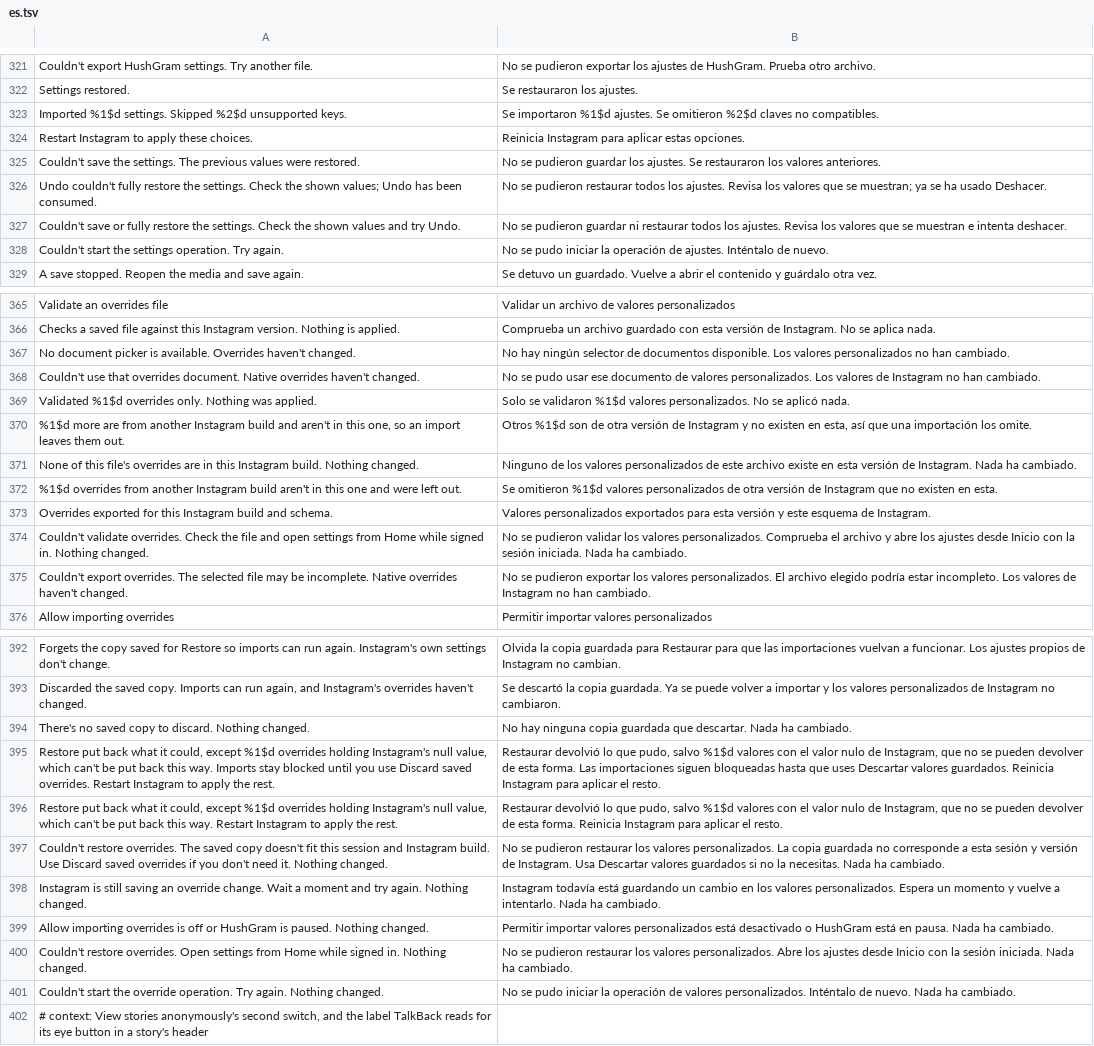
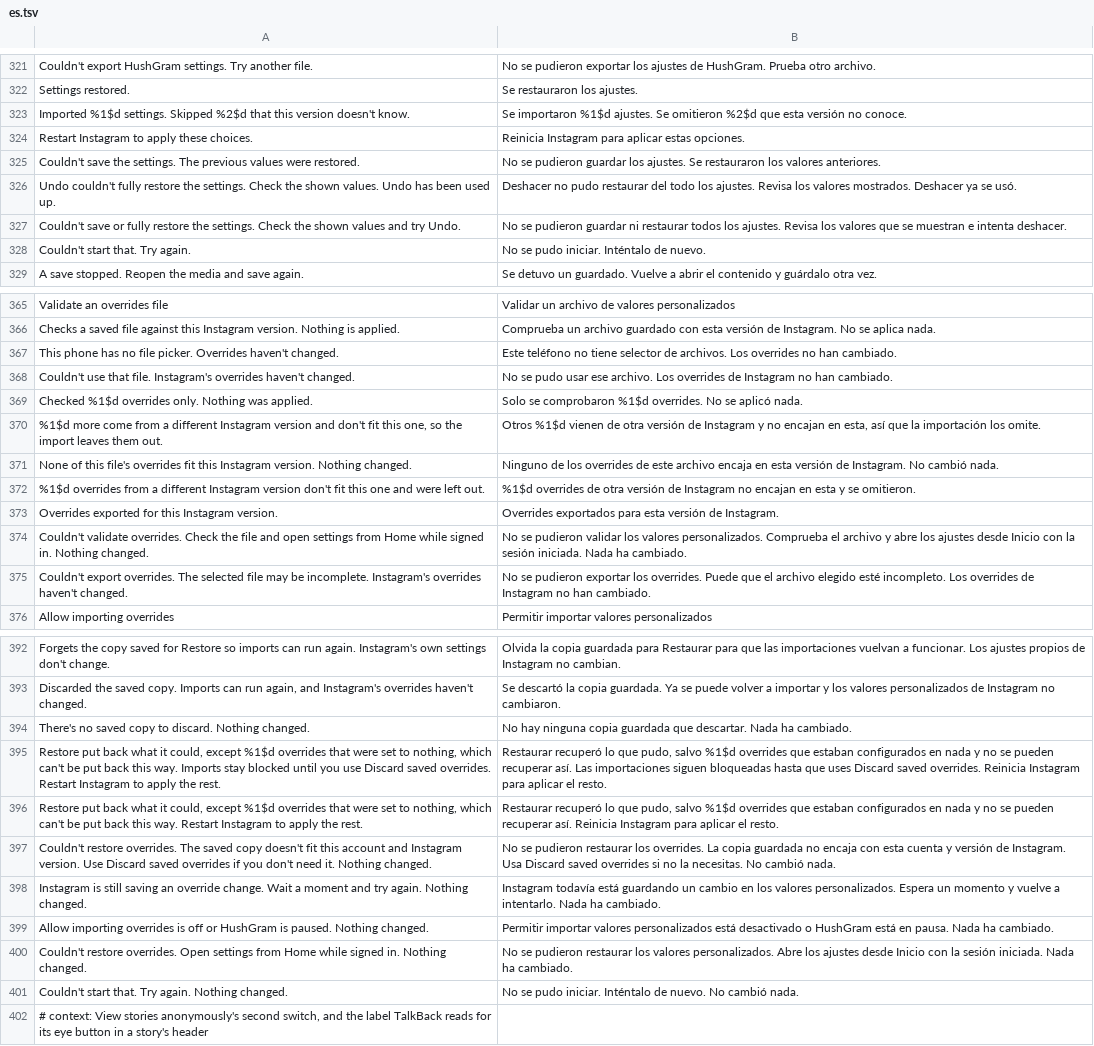
Before and after one commit to SysAdminDoc/HushGram, a TSV file: extensions/shared/library/src/main/l10n/es.tsv, drawn as a sheet; only a part is shown, gaps mark what is left out; removed rows and columns are numbered as before the commit, all else as after; the diff covers the shown part only; the diff names each change by its address in the sheet, - before the commit and + after, or states it on an @@ line.

```diff
--- a/extensions/shared/library/src/main/l10n/es.tsv
+++ b/extensions/shared/library/src/main/l10n/es.tsv
-row 323: Imported %1$d settings. Skipped %2$d unsupported keys. | Se importaron %1$d ajustes. Se omitieron %2$d claves no compatibles.
+row 323: Imported %1$d settings. Skipped %2$d that this version doesn't know. | Se importaron %1$d ajustes. Se omitieron %2$d que esta versión no conoce.
-A326: …the shown values; Undo has been consumed.
+A326: …the shown values. Undo has been used up.
-B326: No se pudieron restaurar todos los ajustes. Revisa los valores que se muestran; ya se ha usado Deshacer.
+B326: Deshacer no pudo restaurar del todo los ajustes. Revisa los valores mostrados. Deshacer ya se usó.
-row 328: Couldn't start the settings operation. Try again. | No se pudo iniciar la operación de ajustes. Inténtalo de nuevo.
+row 328: Couldn't start that. Try again. | No se pudo iniciar. Inténtalo de nuevo.
-row 367: No document picker is available. Overrides haven't changed. | No hay ningún selector de documentos disponible. Los valores personalizados no han cambiado.
-row 368: Couldn't use that overrides document. Native overrides haven't changed. | No se pudo usar ese documento de valores personalizados. Los valores de Instagram no han cambiado.
+row 367: This phone has no file picker. Overrides haven't changed. | Este teléfono no tiene selector de archivos. Los overrides no han cambiado.
+row 368: Couldn't use that file. Instagram's overrides haven't changed. | No se pudo usar ese archivo. Los overrides de Instagram no han cambiado.
-A369: Validated %1$d overrides…
+A369: Checked %1$d overrides…
-B369: Solo se validaron %1$d valores personalizados. No se…
+B369: Solo se comprobaron %1$d overrides. No se…
-A370: %1$d more are from another Instagram build and aren't in this one, so an import leaves…
+A370: %1$d more come from a different Instagram version and don't fit this one, so the import leaves…
-B370: Otros %1$d son de otra versión de Instagram y no existen en esta, así que una importación los…
+B370: Otros %1$d vienen de otra versión de Instagram y no encajan en esta, así que la importación los…
-A371: …file's overrides are in this Instagram build. Nothing changed.
+A371: …file's overrides fit this Instagram version. Nothing changed.
-B371: …de los valores personalizados de este archivo existe en esta versión de Instagram. Nada ha cambiado.
+B371: …de los overrides de este archivo encaja en esta versión de Instagram. No cambió nada.
-A372: …overrides from another Instagram build aren't in this one…
+A372: …overrides from a different Instagram version don't fit this one…
-B372: Se omitieron %1$d valores personalizados de otra versión de Instagram que no existen en esta.
+B372: %1$d overrides de otra versión de Instagram no encajan en esta y se omitieron.
-row 373: Overrides exported for this Instagram build and schema. | Valores personalizados exportados para esta versión y este esquema de Instagram.
+row 373: Overrides exported for this Instagram version. | Overrides exportados para esta versión de Instagram.
-A375: …be incomplete. Native overrides haven't…
+A375: …be incomplete. Instagram's overrides haven't…
-B375: …exportar los valores personalizados. El archivo elegido podría estar incompleto. Los valores de Instagram…
+B375: …exportar los overrides. Puede que el archivo elegido esté incompleto. Los overrides de Instagram…
-row 395: Restore put back what it could, except %1$d overrides holding Instagram's null value, which can't be put back this way. Imports stay blocked until you use Discard saved overrides. Restart Instagram to apply the rest. | Restaurar devolvió lo que pudo, salvo %1$d valores con el valor nulo de Instagram, que no se pueden devolver de esta forma. Las importaciones siguen bloqueadas hasta que uses Descartar valores guardados. Reinicia Instagram para aplicar el resto.
-row 396: Restore put back what it could, except %1$d overrides holding Instagram's null value, which can't be put back this way. Restart Instagram to apply the rest. | Restaurar devolvió lo que pudo, salvo %1$d valores con el valor nulo de Instagram, que no se pueden devolver de esta forma. Reinicia Instagram para aplicar el resto.
+row 395: Restore put back what it could, except %1$d overrides that were set to nothing, which can't be put back this way. Imports stay blocked until you use Discard saved overrides. Restart Instagram to apply the rest. | Restaurar recuperó lo que pudo, salvo %1$d overrides que estaban configurados en nada y no se pueden recuperar así. Las importaciones siguen bloqueadas hasta que uses Discard saved overrides. Reinicia Instagram para aplicar el resto.
+row 396: Restore put back what it could, except %1$d overrides that were set to nothing, which can't be put back this way. Restart Instagram to apply the rest. | Restaurar recuperó lo que pudo, salvo %1$d overrides que estaban configurados en nada y no se pueden recuperar así. Reinicia Instagram para aplicar el resto.
-A397: …fit this session and Instagram build. Use Discard…
+A397: …fit this account and Instagram version. Use Discard…
-B397: …restaurar los valores personalizados. La copia guardada no corresponde a esta sesión y versión de Instagram. Usa Descartar valores guardados si no la necesitas. Nada ha cambiado.
+B397: …restaurar los overrides. La copia guardada no encaja con esta cuenta y versión de Instagram. Usa Discard saved overrides si no la necesitas. No cambió nada.
-row 401: Couldn't start the override operation. Try again. Nothing changed. | No se pudo iniciar la operación de valores personalizados. Inténtalo de nuevo. Nada ha cambiado.
+row 401: Couldn't start that. Try again. Nothing changed. | No se pudo iniciar. Inténtalo de nuevo. No cambió nada.
```
Also changed, not shown: 4 added rows, 4 removed rows and 26 edited cells elsewhere in this file, extensions/shared/library/src/main/l10n/de.tsv, extensions/shared/library/src/main/l10n/in.tsv, 11 other files.
